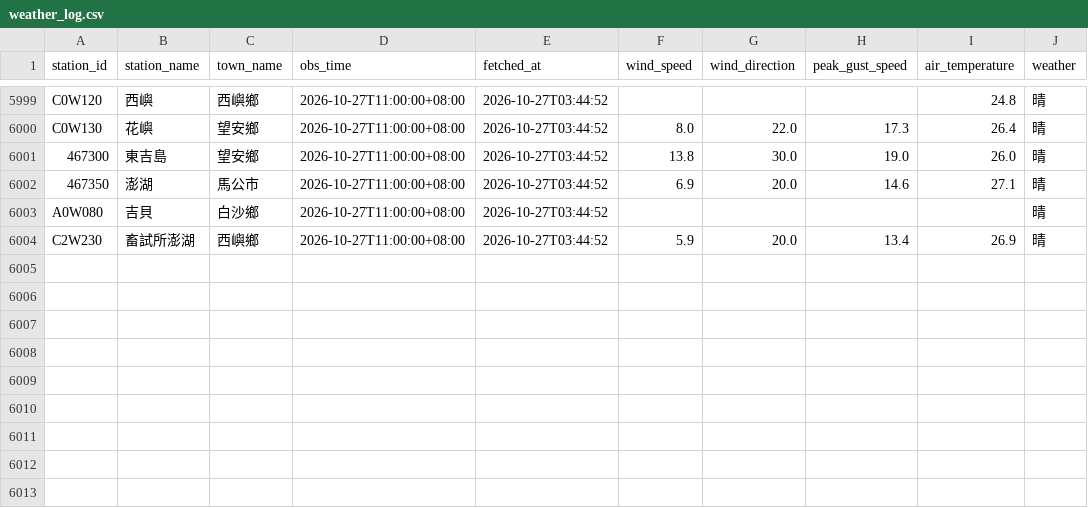
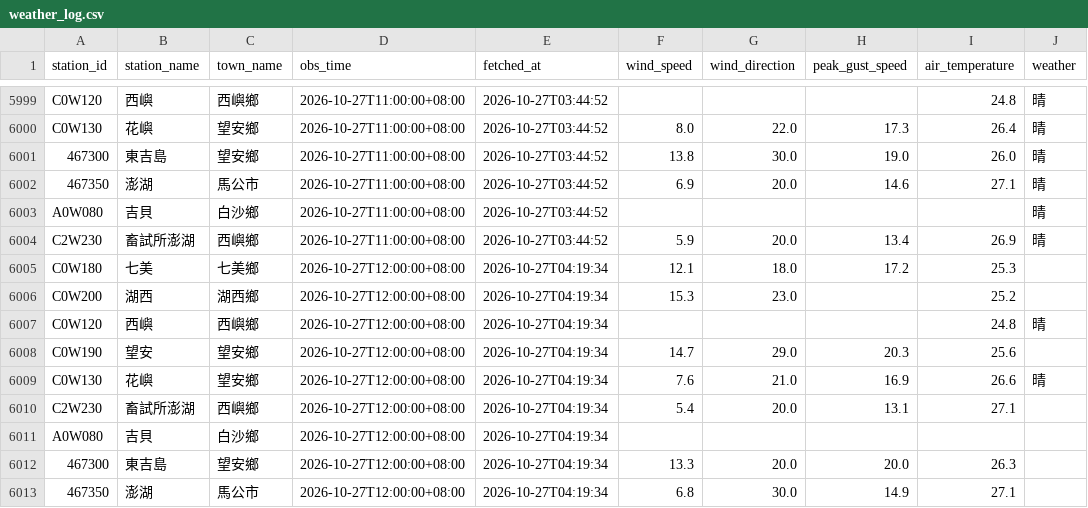
Before and after one commit to NPU-Wally/PengHu-Wind-Watch, a CSV file: gha_log/weather_log.csv, drawn as a sheet; only a part is shown, gaps mark what is left out; the diff names each change by its address in the sheet, - before the commit and + after, or states it on an @@ line.

```diff
--- a/gha_log/weather_log.csv
+++ b/gha_log/weather_log.csv
+row 6005: C0W180 | 七美 | 七美鄉 | 2026-10-27T12:00:00+08:00 | 2026-10-27T04:19:34 | 12.1 | 18.0 | 17.2 | 25.3
+row 6006: C0W200 | 湖西 | 湖西鄉 | 2026-10-27T12:00:00+08:00 | 2026-10-27T04:19:34 | 15.3 | 23.0 |  | 25.2
+row 6007: C0W120 | 西嶼 | 西嶼鄉 | 2026-10-27T12:00:00+08:00 | 2026-10-27T04:19:34 |  |  |  | 24.8 | 晴
+row 6008: C0W190 | 望安 | 望安鄉 | 2026-10-27T12:00:00+08:00 | 2026-10-27T04:19:34 | 14.7 | 29.0 | 20.3 | 25.6
+row 6009: C0W130 | 花嶼 | 望安鄉 | 2026-10-27T12:00:00+08:00 | 2026-10-27T04:19:34 | 7.6 | 21.0 | 16.9 | 26.6 | 晴
+row 6010: C2W230 | 畜試所澎湖 | 西嶼鄉 | 2026-10-27T12:00:00+08:00 | 2026-10-27T04:19:34 | 5.4 | 20.0 | 13.1 | 27.1
+row 6011: A0W080 | 吉貝 | 白沙鄉 | 2026-10-27T12:00:00+08:00 | 2026-10-27T04:19:34
+row 6012: 467300 | 東吉島 | 望安鄉 | 2026-10-27T12:00:00+08:00 | 2026-10-27T04:19:34 | 13.3 | 20.0 | 20.0 | 26.3
+row 6013: 467350 | 澎湖 | 馬公市 | 2026-10-27T12:00:00+08:00 | 2026-10-27T04:19:34 | 6.8 | 30.0 | 14.9 | 27.1
```
